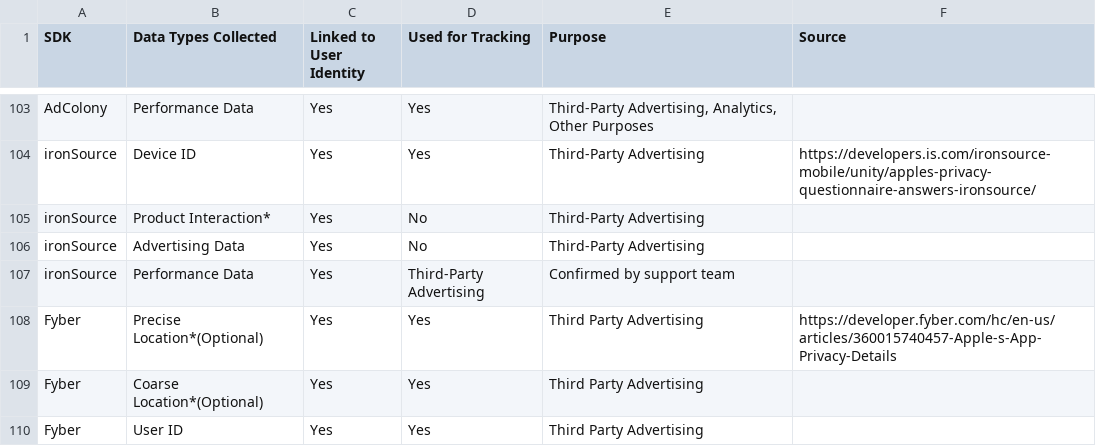
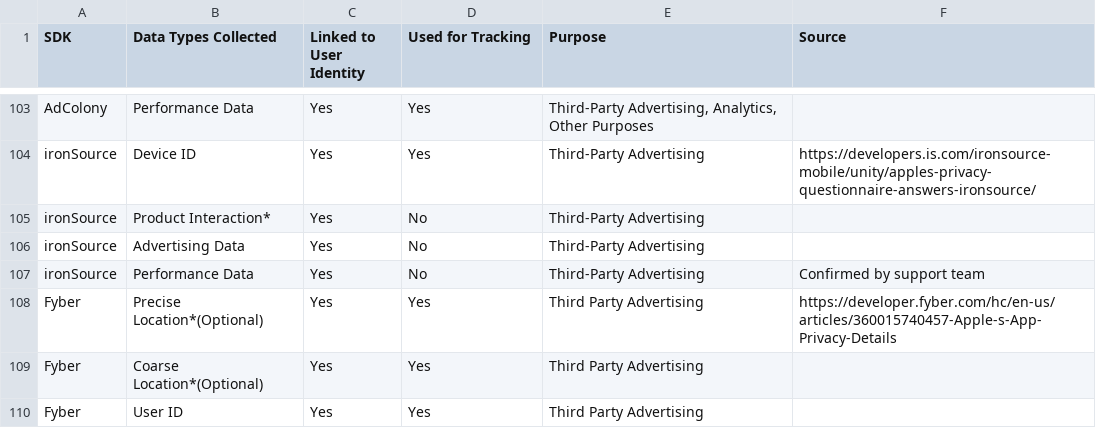
Before and after one commit to Privado-Inc/SDK-Privacy-Report, a CSV file: Apple App - SDK Privacy Report.csv, drawn as a sheet; only a part is shown, gaps mark what is left out.

Commit message:
Update Apple App - SDK Privacy Report.csv

```diff
--- a/Apple App - SDK Privacy Report.csv
+++ b/Apple App - SDK Privacy Report.csv
@@ -126,3 +126,3 @@ ironSource,Product Interaction*,Yes,No,Third-Party Advertising,,
 ironSource,Advertising Data,Yes,No,Third-Party Advertising,,
-ironSource,Performance Data,Yes,Third-Party Advertising,Confirmed by support team
+ironSource,Performance Data,Yes,No,Third-Party Advertising,Confirmed by support team,
 Fyber,Precise Location*(Optional),Yes,Yes,Third Party Advertising,https://developer.fyber.com/hc/en-us/articles/360015740457-Apple-s-App-Privacy-Details,
```
